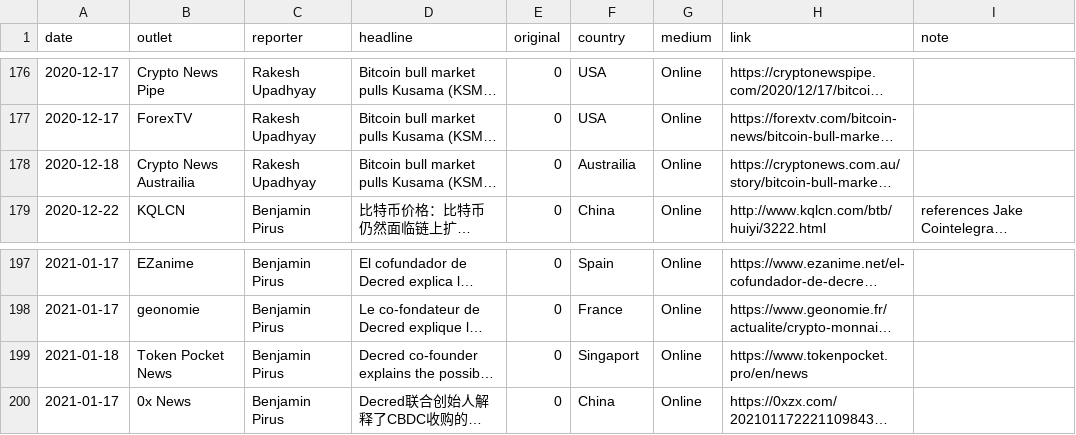
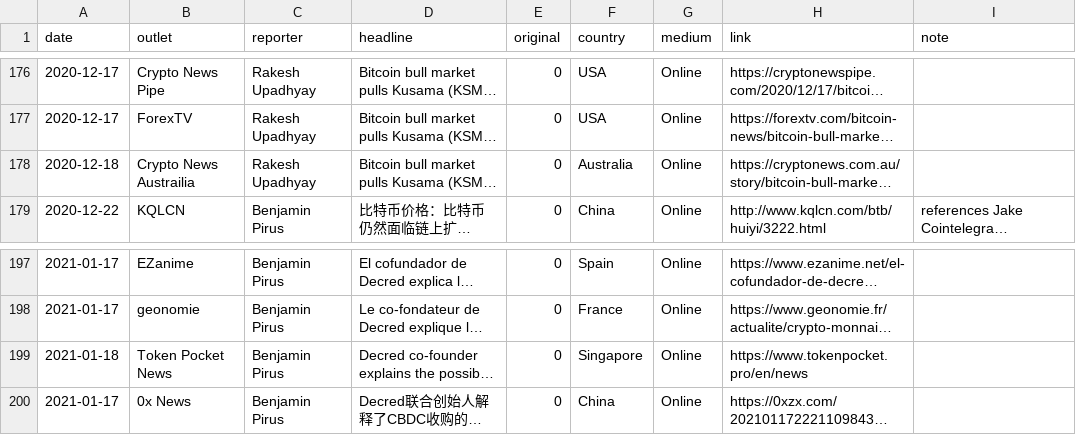
Before and after one commit to decredcommunity/outreach, a CSV file: data/monde-pr-media-coverage.20210821.csv, drawn as a sheet; only a part is shown, gaps mark what is left out; long unchanged cells end in …; the diff covers the shown part only; the diff names each change by its address in the sheet, - before the commit and + after, or states it on an @@ line.

Commit message:
consistent values in country column

```diff
--- a/data/monde-pr-media-coverage.20210821.csv
+++ b/data/monde-pr-media-coverage.20210821.csv
-F178 (country): Austrailia
+F178 (country): Australia
-F199 (country): Singaport
+F199 (country): Singapore
```
Also changed, not shown: 5 edited cells elsewhere in this file.
